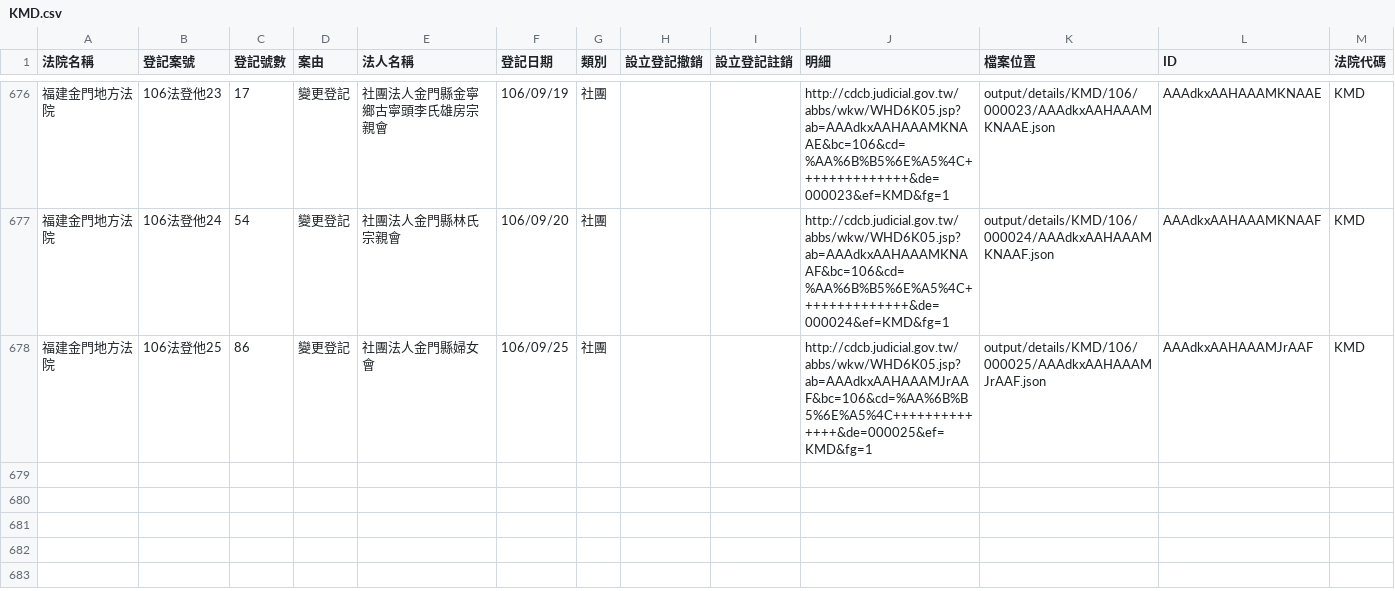
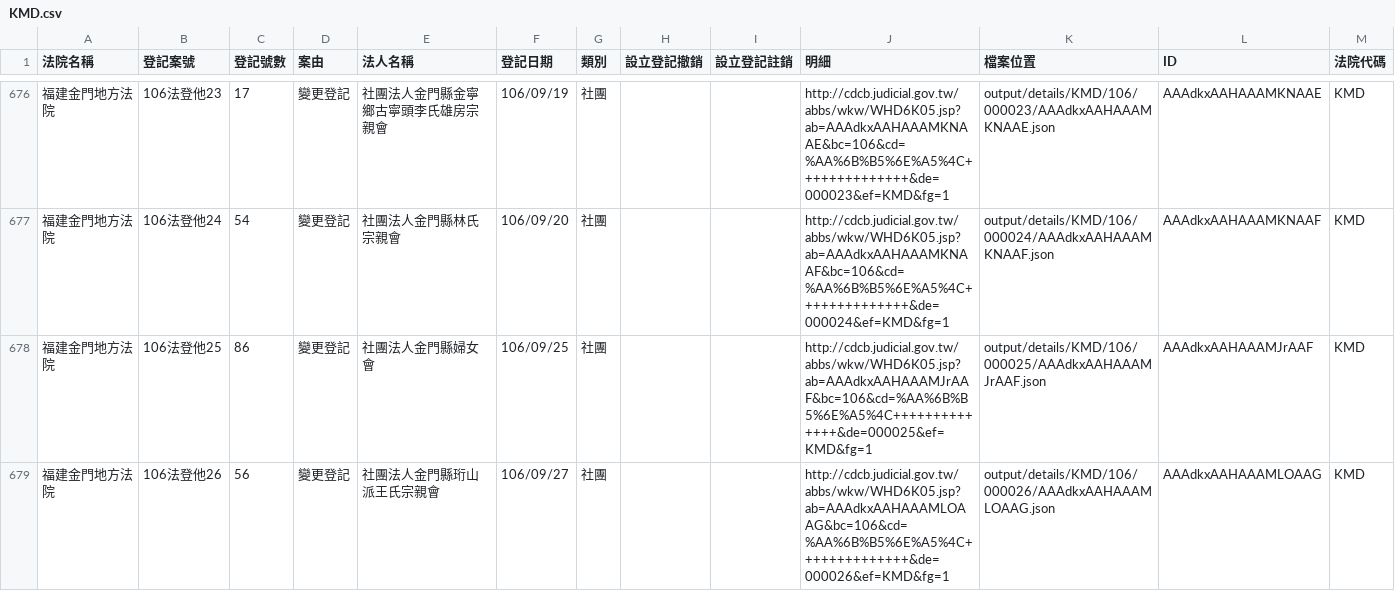
Before and after one commit to g0v/foundationtw, a CSV file: output/lists/KMD.csv, drawn as a sheet; only a part is shown, gaps mark what is left out; the diff names each change by its address in the sheet, - before the commit and + after, or states it on an @@ line.

Commit message:
update datasets @ 2017-09-30 02:00:01

```diff
--- a/output/lists/KMD.csv
+++ b/output/lists/KMD.csv
+row 679: 福建金門地方法院 | 106法登他26 | 56 | 變更登記 | 社團法人金門縣珩山派王氏宗親會 | 106/09/27 | 社團 |  |  | http://cdcb.judicial.gov.tw/abbs/wkw/WHD6K05.jsp?ab=AAAdkxAAHAAAMLOAAG&bc=106&cd=%AA%6B%B5%6E%A5%4C++++++++++++++&de=000026&ef=KMD&fg=1 | output/details/KMD/106/000026/AAAdkxAAHAAAMLOAAG.json | AAAdkxAAHAAAMLOAAG | KMD
```
Also changed, not shown: output/lists/HLD.csv, output/lists/ILD.csv, 32 other files.
